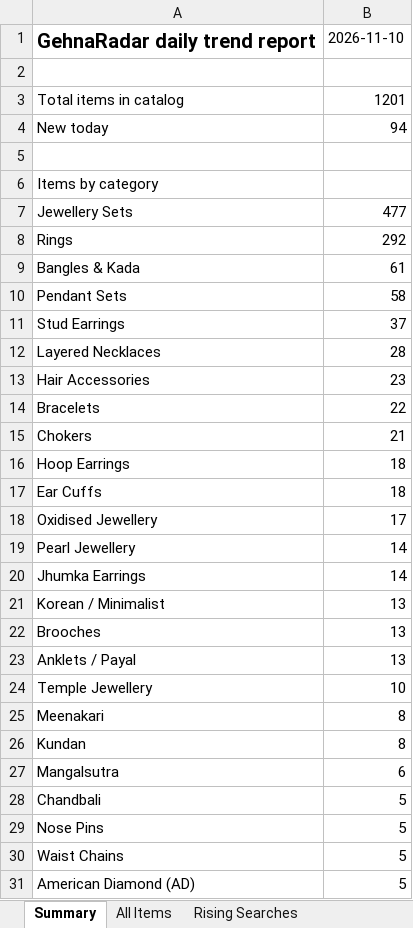
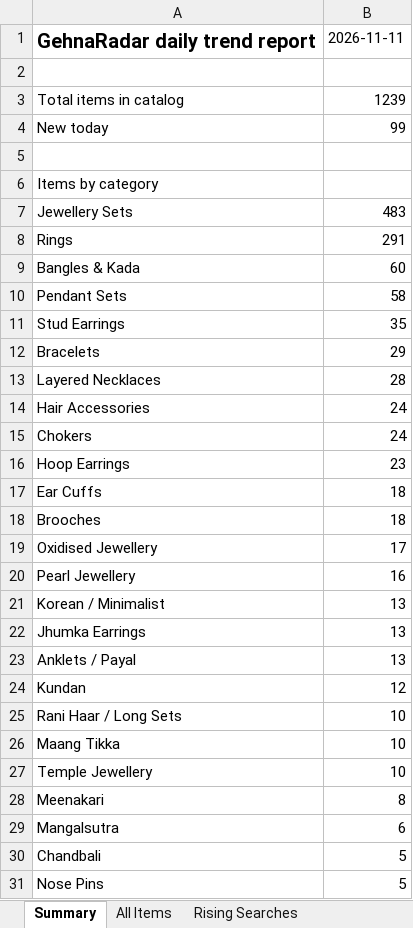
Before and after one commit to PRATS7878/gehnaradar_Updated, an Excel workbook: output/latest.xlsx, sheet Summary, drawn as a sheet; only a part is shown; the shorter side is filled out with more unchanged rows; values as stored, in another font and other column widths than the file's, no borders; removed rows and columns are numbered as before the commit, all else as after; the diff covers the shown part only; the diff names each change by its address in the sheet, - before the commit and + after, or states it on an @@ line.

```diff
--- a/output/latest.xlsx (sheet Summary)
+++ b/output/latest.xlsx (sheet Summary)
-B1: 2026-11-10
+B1: 2026-11-11
-B3: 1201
+B3: 1239
-B4: 94
+B4: 99
-B7: 477
+B7: 483
-B8: 292
+B8: 291
-B9: 61
+B9: 60
-B11: 37
+B11: 35
+row 12: Bracelets | 29
-B14: 23
+B14: 24
-row 14: Bracelets | 22
-B15: 21
+B15: 24
-B16: 18
+B16: 23
+row 18: Brooches | 18
-B20: 14
+B20: 16
-row 20: Jhumka Earrings | 14
-A22: Brooches
+A22: Jhumka Earrings
+row 24: Kundan | 12
+row 25: Rani Haar / Long Sets | 10
+row 26: Maang Tikka | 10
-row 26: Kundan | 8
```
Also changed, not shown: 11 added rows, 8 removed rows, 2 moved rows and 6 edited cells elsewhere in this sheet, sheet All Items, 4 other files.
